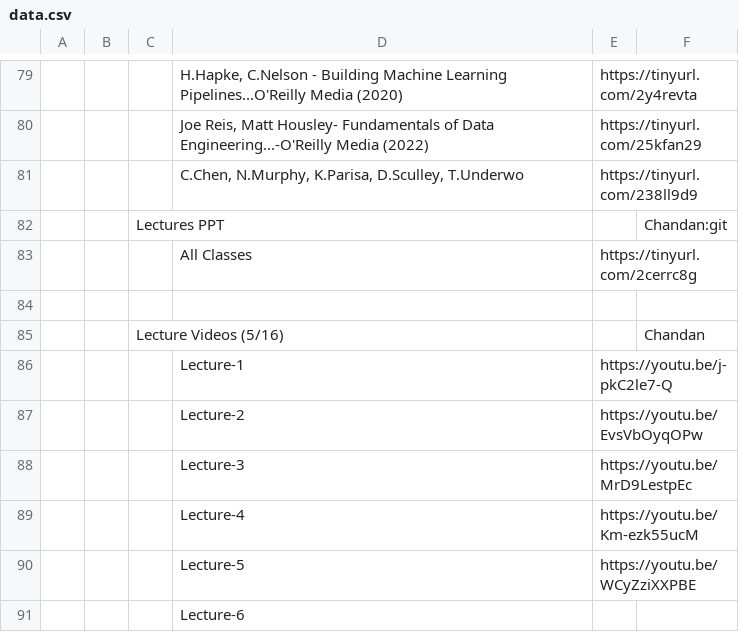
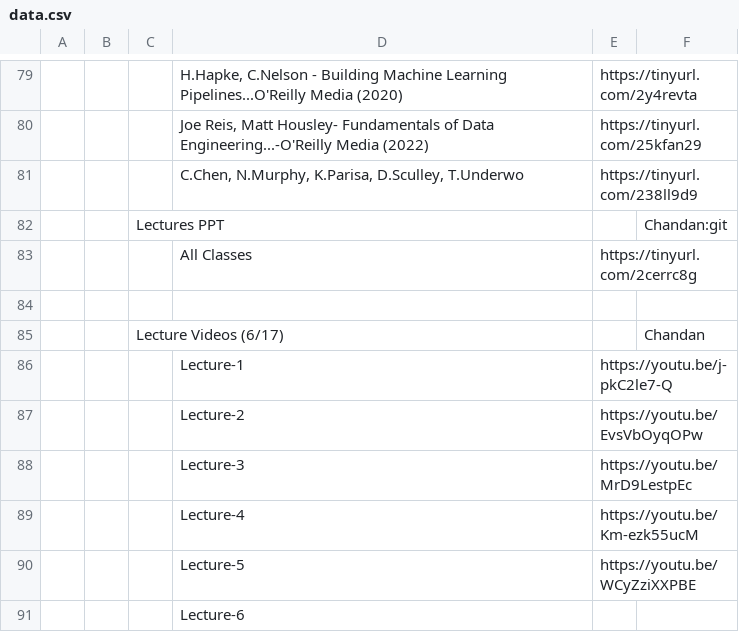
Before and after one commit to Isolatedislands/PapuaIsland, a CSV file: data.csv, drawn as a sheet; only a part is shown, gaps mark what is left out; the diff names each change by its address in the sheet, - before the commit and + after, or states it on an @@ line.

Commit message:
ok

```diff
--- a/data.csv
+++ b/data.csv
-C85: Lecture Videos (5/16)
+C85: Lecture Videos (6/17)
```
